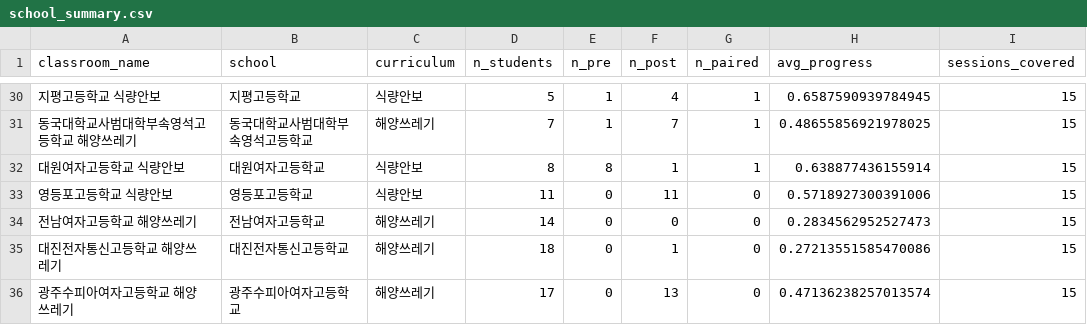
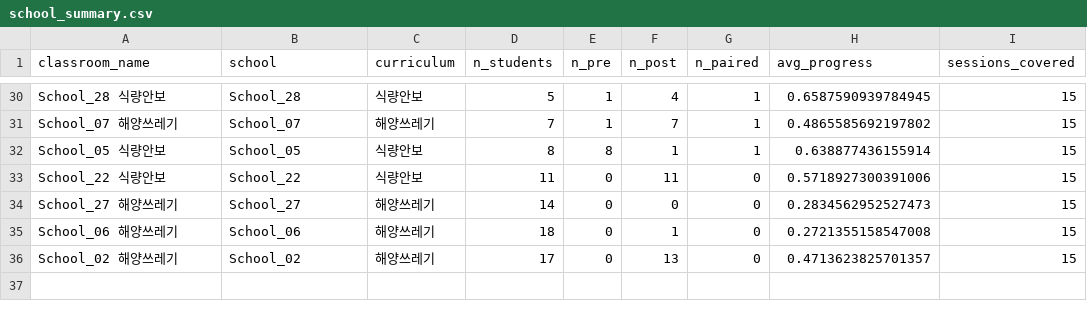
Before and after one commit to eesmonolith/CodleViz, a CSV file: data/dashboard/school_summary.csv, drawn as a sheet; only a part is shown, gaps mark what is left out; the diff covers the shown part only.

```diff
--- a/data/dashboard/school_summary.csv
+++ b/data/dashboard/school_summary.csv
@@ -30,7 +30,7 @@ classroom_name,school,curriculum,n_students,n_pre,n_post,n_paired,avg_progress,s
-지평고등학교 식량안보,지평고등학교,식량안보,5,1,4,1,0.6587590939784945,15
-동국대학교사범대학부속영석고등학교 해양쓰레기,동국대학교사범대학부속영석고등학교,해양쓰레기,7,1,7,1,0.48655856921978025,15
-대원여자고등학교 식량안보,대원여자고등학교,식량안보,8,8,1,1,0.638877436155914,15
-영등포고등학교 식량안보,영등포고등학교,식량안보,11,0,11,0,0.5718927300391006,15
-전남여자고등학교 해양쓰레기,전남여자고등학교,해양쓰레기,14,0,0,0,0.2834562952527473,15
-대진전자통신고등학교 해양쓰레기,대진전자통신고등학교,해양쓰레기,18,0,1,0,0.27213551585470086,15
-광주수피아여자고등학교 해양쓰레기,광주수피아여자고등학교,해양쓰레기,17,0,13,0,0.47136238257013574,15
+School_28 식량안보,School_28,식량안보,5,1,4,1,0.6587590939784945,15
+School_07 해양쓰레기,School_07,해양쓰레기,7,1,7,1,0.4865585692197802,15
+School_05 식량안보,School_05,식량안보,8,8,1,1,0.638877436155914,15
+School_22 식량안보,School_22,식량안보,11,0,11,0,0.5718927300391006,15
+School_27 해양쓰레기,School_27,해양쓰레기,14,0,0,0,0.2834562952527473,15
+School_06 해양쓰레기,School_06,해양쓰레기,18,0,1,0,0.2721355158547008,15
+School_02 해양쓰레기,School_02,해양쓰레기,17,0,13,0,0.4713623825701357,15
```
Also changed, not shown: 62 edited cells elsewhere in this file, data/dashboard/competency_scores.csv, data/dashboard/studio_progress.csv, 3 other files.
